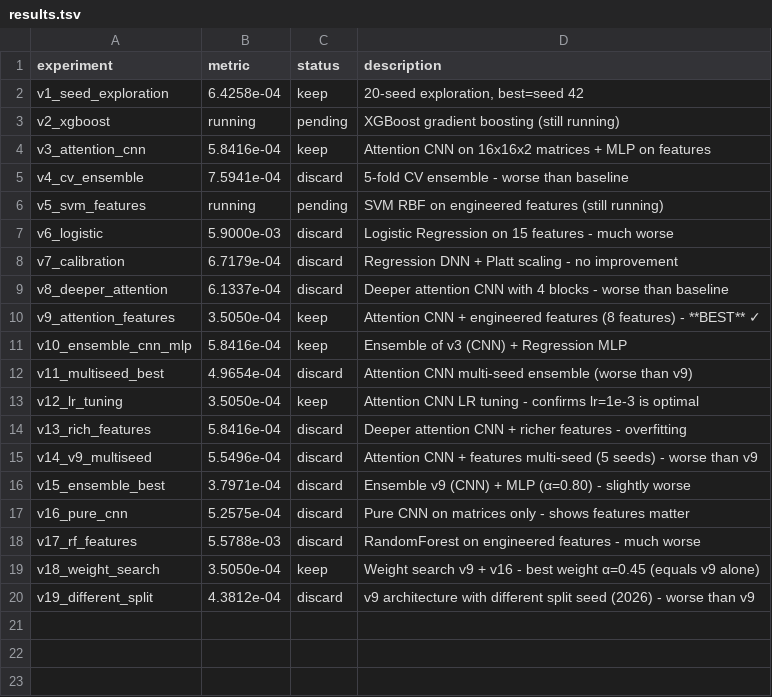
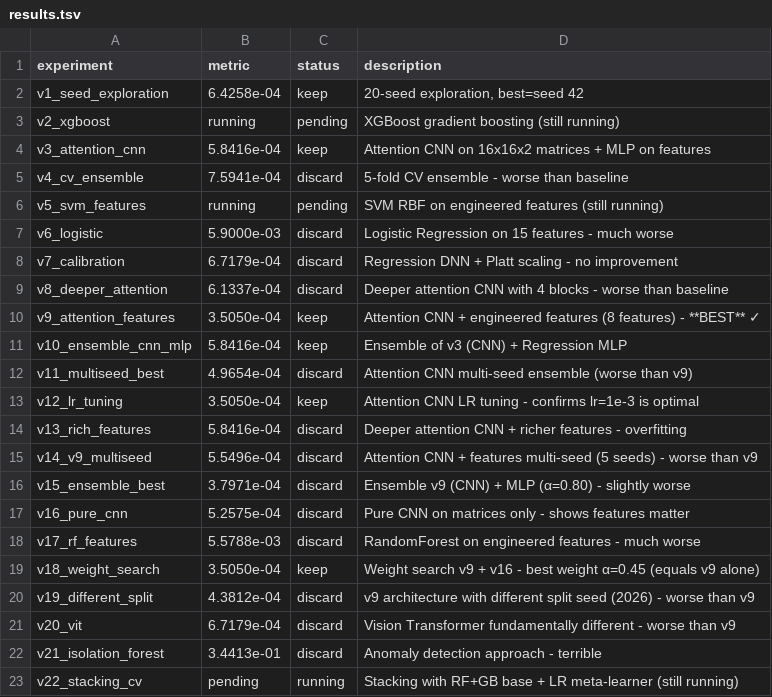
Before and after one commit to vvsotnikov/astro-bench, a TSV file: submissions/haiku-gamma-mar9-v3/results.tsv, drawn as a sheet; the diff names each change by its address in the sheet, - before the commit and + after, or states it on an @@ line.

Commit message:
v20-v21 complete: ViT 6.72e-04 (worse), Isolation Forest 0.34 (terrible). v22 stacking CV still running. All fundamentally different approaches beaten by v9's 3.50e-04.

```diff
--- a/submissions/haiku-gamma-mar9-v3/results.tsv
+++ b/submissions/haiku-gamma-mar9-v3/results.tsv
+row 21: v20_vit | 6.7179e-04 | discard | Vision Transformer fundamentally different - worse than v9
+row 22: v21_isolation_forest | 3.4413e-01 | discard | Anomaly detection approach - terrible
+row 23: v22_stacking_cv | pending | running | Stacking with RF+GB base + LR meta-learner (still running)
```
Also changed, not shown: 4 other files.
